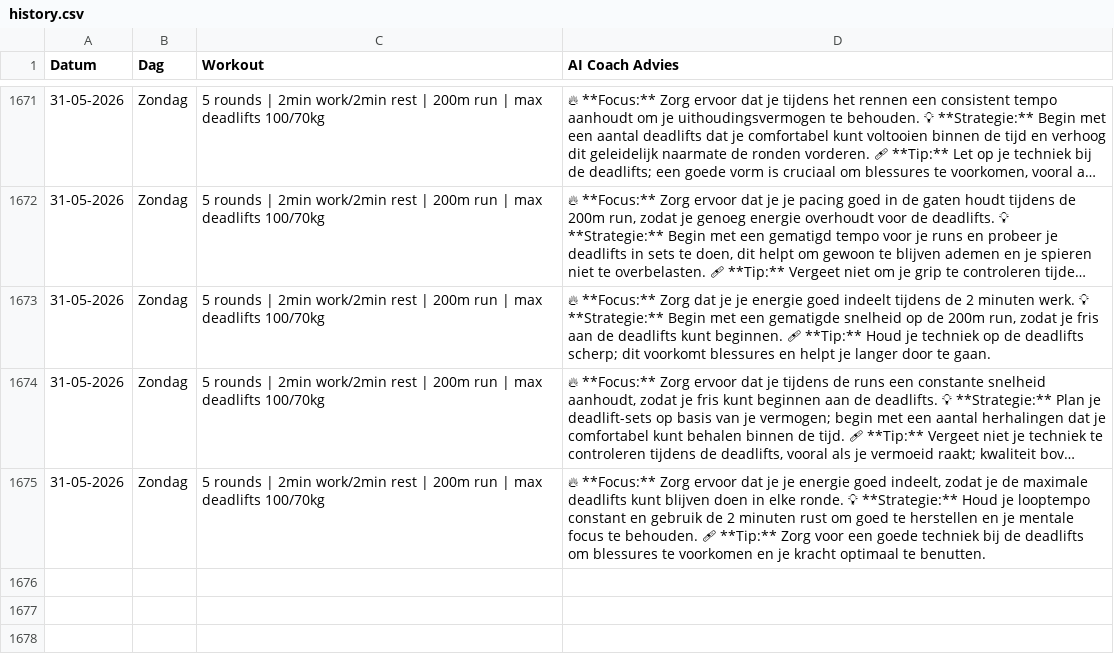
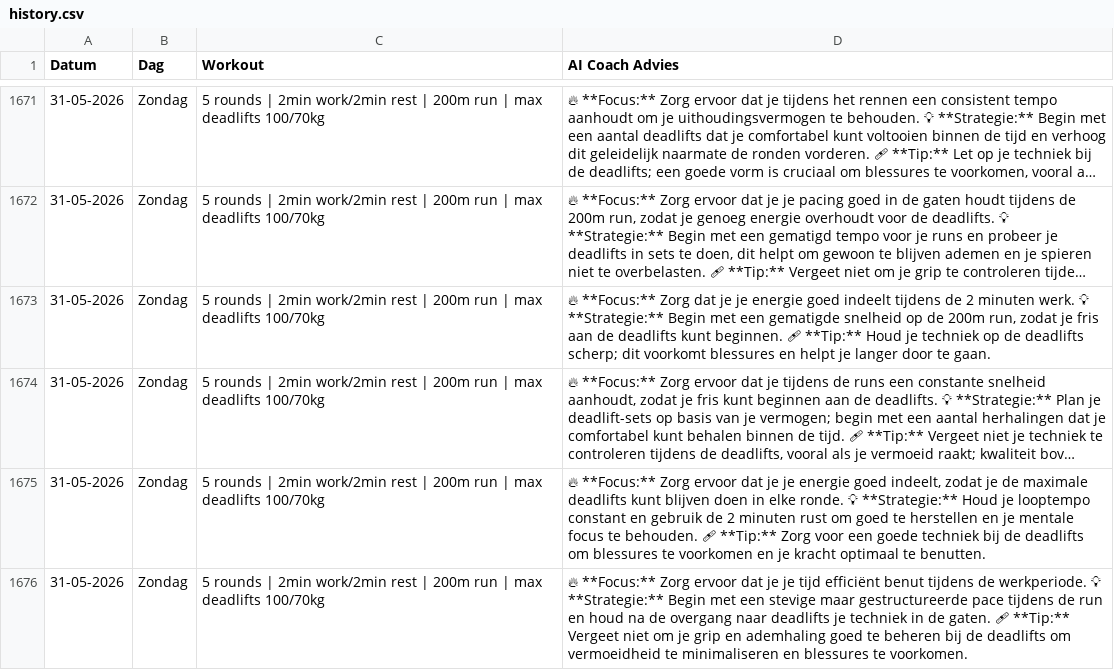
Before and after one commit to brarooijakkers-ai/bink-scraper, a CSV file: history.csv, drawn as a sheet; only a part is shown, gaps mark what is left out; long unchanged cells end in ….

```diff
--- a/history.csv
+++ b/history.csv
@@ -1675 +1675,2 @@ Datum,Dag,Workout,AI Coach Advies
 31-05-2026,Zondag,5 rounds | 2min work/2min rest | 200m run | max deadlifts 100/70kg,"🔥 **Focus:** Zorg ervoor dat je je energie goed indeelt, zodat je de maximale deadlifts kunt blijven doen in elke ronde.   💡 **Strategie:** Houd je looptempo constant en gebruik de 2 minuten rust om goed te herstellen en je mentale focus te behouden.   🩹 **Tip:** Zorg voor een goede techniek bij de deadlifts om blessures te voorkomen en je kracht optimaal te benutten."
+31-05-2026,Zondag,5 rounds | 2min work/2min rest | 200m run | max deadlifts 100/70kg,🔥 **Focus:** Zorg ervoor dat je je tijd efficiënt benut tijdens de werkperiode.   💡 **Strategie:** Begin met een stevige maar gestructureerde pace tijdens de run en houd na de overgang naar deadlifts je techniek in de gaten.   🩹 **Tip:** Vergeet niet om je grip en ademhaling goed te beheren bij de deadlifts om vermoeidheid te minimaliseren en blessures te voorkomen.
```
Also changed, not shown: 1 other file.
